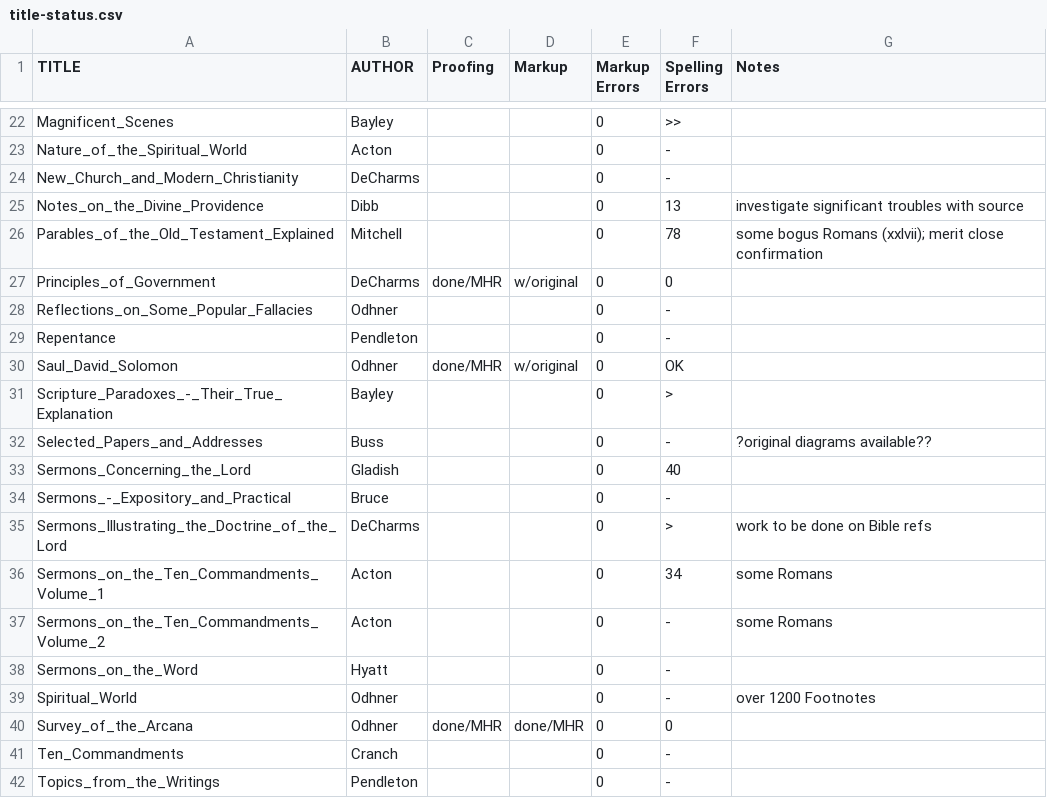
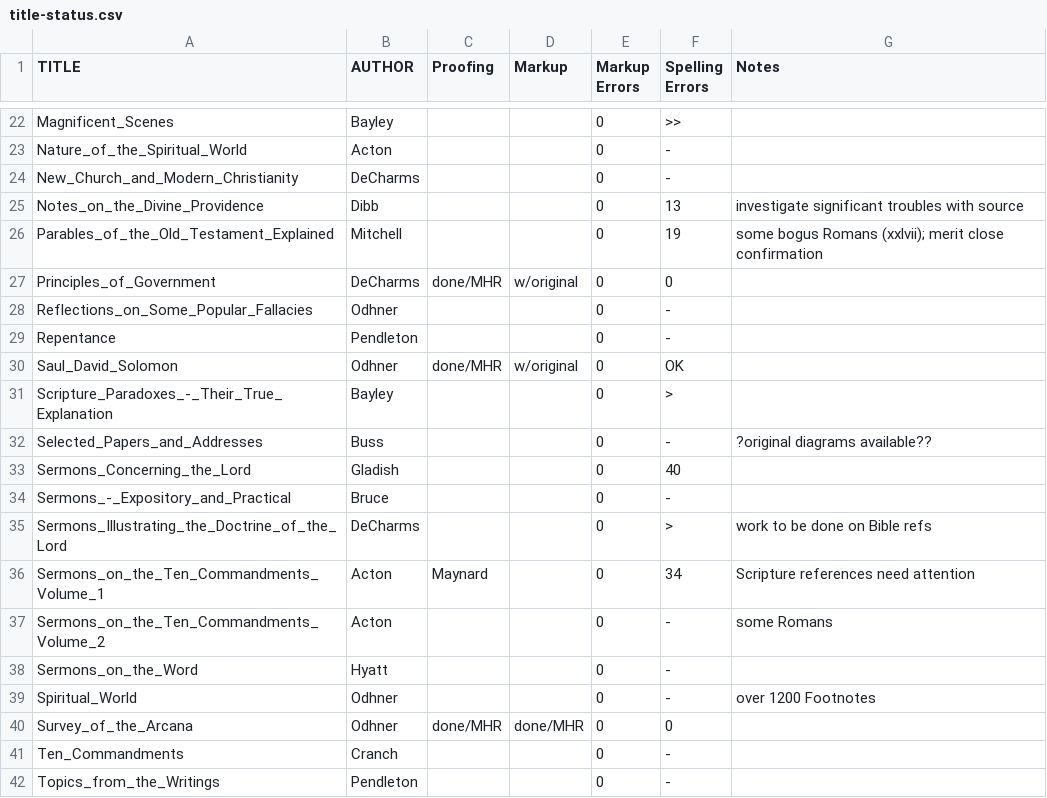
Before and after one commit to New-Christian-Bible-Study/swedenborg-collateral-literature, a CSV file: docs/title-status.csv, drawn as a sheet; only a part is shown, gaps mark what is left out.

```diff
--- a/docs/title-status.csv
+++ b/docs/title-status.csv
@@ -25,3 +25,3 @@ New_Church_and_Modern_Christianity,DeCharms,,,0,-,
 Notes_on_the_Divine_Providence,Dibb,,,0,13,investigate significant troubles with source
-Parables_of_the_Old_Testament_Explained,Mitchell,,,0,78,some  bogus Romans (xxlvii); merit close confirmation
+Parables_of_the_Old_Testament_Explained,Mitchell,,,0,19,some  bogus Romans (xxlvii); merit close confirmation
 Principles_of_Government,DeCharms,done/MHR,w/original,0,0,
@@ -35,3 +35,3 @@ Sermons_-_Expository_and_Practical,Bruce,,,0,-,
 Sermons_Illustrating_the_Doctrine_of_the_Lord,DeCharms,,,0,>,work to be done on Bible refs
-Sermons_on_the_Ten_Commandments_Volume_1,Acton,,,0,34,some Romans
+Sermons_on_the_Ten_Commandments_Volume_1,Acton,Maynard,,0,34,Scripture references need attention
 Sermons_on_the_Ten_Commandments_Volume_2,Acton,,,0,-,some Romans
```
Also changed, not shown: 1 other file.
